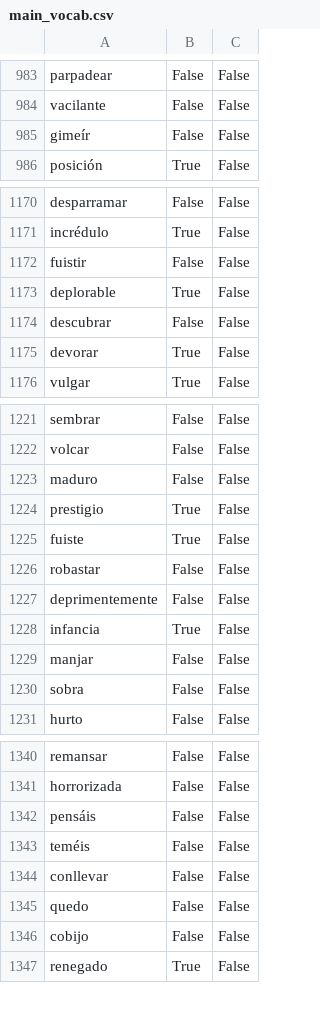
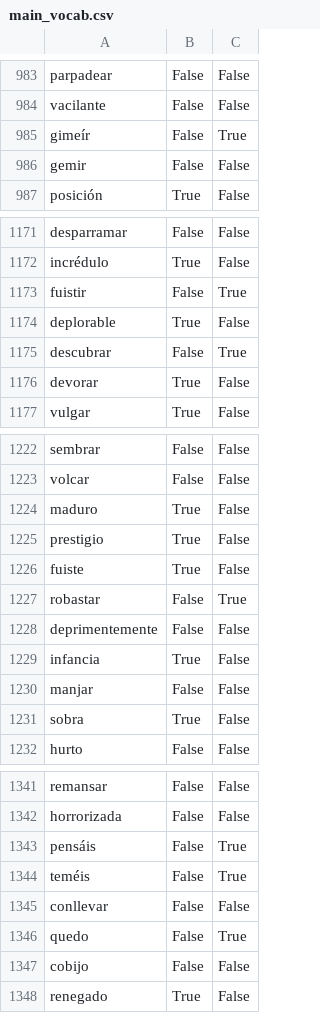
Before and after one commit to MarlonTri/spanishVocabBuilder, a CSV file: espy/resources/vocab/main_vocab.csv, drawn as a sheet; only a part is shown, gaps mark what is left out; the diff covers the shown part only.

Commit message:
Process more vocab

```diff
--- a/espy/resources/vocab/main_vocab.csv
+++ b/espy/resources/vocab/main_vocab.csv
@@ -984,3 +984,4 @@ parpadear,False,False
 vacilante,False,False
-gimeír,False,False
+gimeír,False,True
+gemir,False,False
 posición,True,False
@@ -1171,5 +1172,5 @@ desparramar,False,False
 incrédulo,True,False
-fuistir,False,False
+fuistir,False,True
 deplorable,True,False
-descubrar,False,False
+descubrar,False,True
 devorar,True,False
@@ -1222,6 +1223,6 @@ sembrar,False,False
 volcar,False,False
-maduro,False,False
+maduro,True,False
 prestigio,True,False
 fuiste,True,False
-robastar,False,False
+robastar,False,True
 deprimentemente,False,False
@@ -1229,3 +1230,3 @@ infancia,True,False
 manjar,False,False
-sobra,False,False
+sobra,True,False
 hurto,False,False
@@ -1341,6 +1342,6 @@ remansar,False,False
 horrorizada,False,False
-pensáis,False,False
-teméis,False,False
+pensáis,False,True
+teméis,False,True
 conllevar,False,False
-quedo,False,False
+quedo,False,True
 cobijo,False,False
```
Also changed, not shown: 14 edited cells elsewhere in this file, 2 other files.
